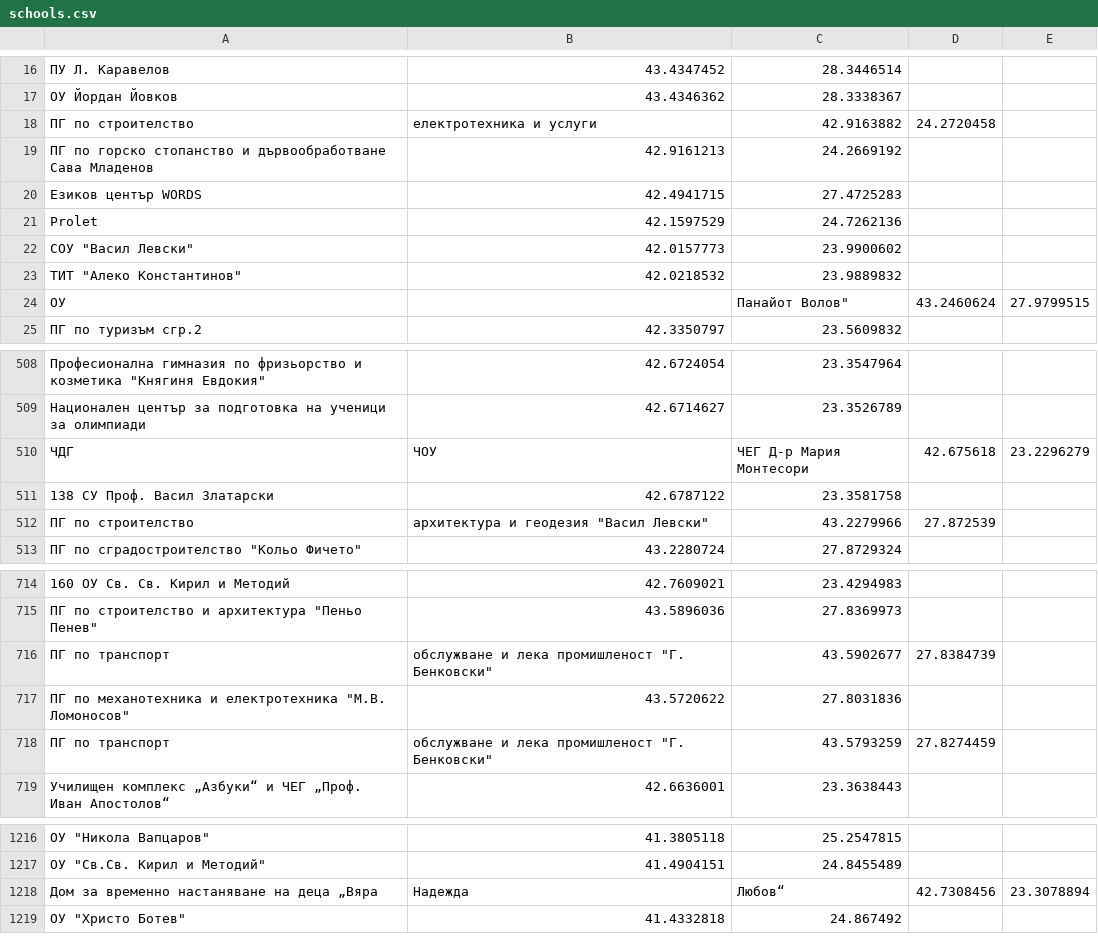
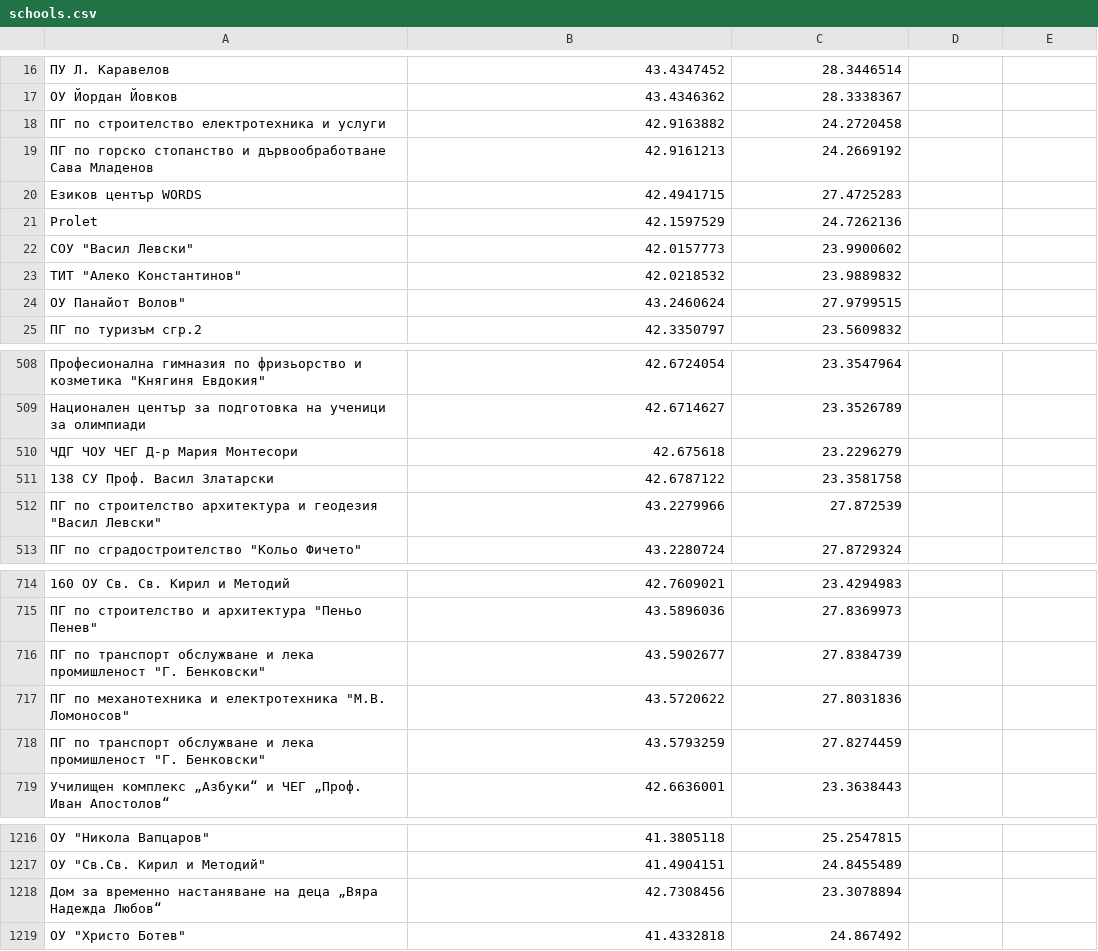
Before and after one commit to RosenYordanov2003/RealEstateApi, a CSV file: RealEstateApi/schools.csv, drawn as a sheet; only a part is shown, gaps mark what is left out; removed rows and columns are numbered as before the commit, all else as after; the diff covers the shown part only; the diff names each change by its address in the sheet, - before the commit and + after, or states it on an @@ line.

```diff
--- a/RealEstateApi/schools.csv
+++ b/RealEstateApi/schools.csv
-row 18: ПГ по строителство | електротехника и услуги | 42.9163882 | 24.2720458
+row 18: ПГ по строителство електротехника и услуги | 42.9163882 | 24.2720458
-row 24: ОУ |  | Панайот Волов" | 43.2460624 | 27.9799515
+row 24: ОУ Панайот Волов" | 43.2460624 | 27.9799515
-row 510: ЧДГ | ЧОУ | ЧЕГ Д-р Мария Монтесори | 42.675618 | 23.2296279
+row 510: ЧДГ ЧОУ ЧЕГ Д-р Мария Монтесори | 42.675618 | 23.2296279
-row 512: ПГ по строителство | архитектура и геодезия "Васил Левски" | 43.2279966 | 27.872539
+row 512: ПГ по строителство архитектура и геодезия "Васил Левски" | 43.2279966 | 27.872539
-row 716: ПГ по транспорт | обслужване и лека промишленост "Г. Бенковски" | 43.5902677 | 27.8384739
+row 716: ПГ по транспорт обслужване и лека промишленост "Г. Бенковски" | 43.5902677 | 27.8384739
-row 718: ПГ по транспорт | обслужване и лека промишленост "Г. Бенковски" | 43.5793259 | 27.8274459
+row 718: ПГ по транспорт обслужване и лека промишленост "Г. Бенковски" | 43.5793259 | 27.8274459
-row 1218: Дом за временно настаняване на деца „Вяра | Надежда | Любов“ | 42.7308456 | 23.3078894
+row 1218: Дом за временно настаняване на деца „Вяра Надежда Любов“ | 42.7308456 | 23.3078894
```
Also changed, not shown: 11 added rows and 11 removed rows elsewhere in this file, 5 other files.
